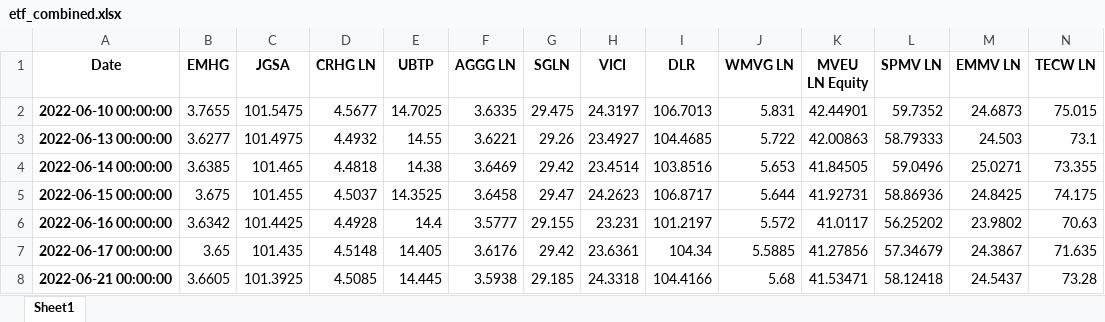
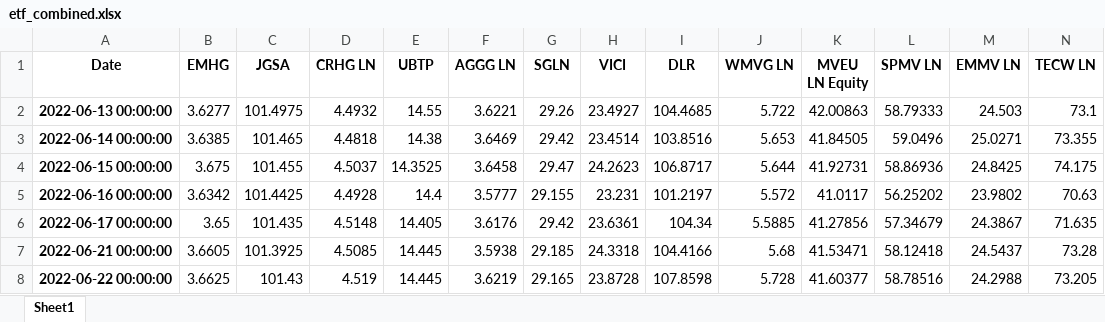
Before and after one commit to Nacho-guti/tripo_capital, an Excel workbook: portfolio-optimization/data/processed/etf_combined.xlsx, sheet Sheet1, drawn as a sheet; only a part is shown; the shorter side is filled out with more unchanged rows; values as stored, in another font and other column widths than the file's, no borders; rows hold the shown columns only; the diff names each change by its address in the sheet, - before the commit and + after, or states it on an @@ line.

```diff
--- a/portfolio-optimization/data/processed/etf_combined.xlsx (sheet Sheet1)
+++ b/portfolio-optimization/data/processed/etf_combined.xlsx (sheet Sheet1)
-row 2: 2022-06-10 00:00:00 | 3.7655 | 101.5475 | 4.5677 | 14.7025 | 3.6335 | 29.475 | 24.3197 | 106.7013 | 5.831 | 42.44901 | 59.7352 | 24.6873 | 75.015
```
Also changed, not shown: portfolio-optimization/data/raw/equities/min_vol/world_min_vol_etf.xlsx, portfolio-optimization/results/bench_vs_portfolio.xlsx, 17 other files.
